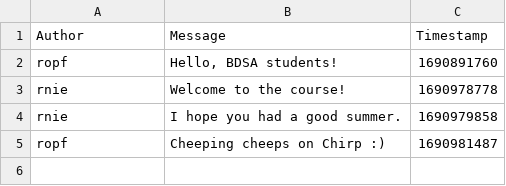
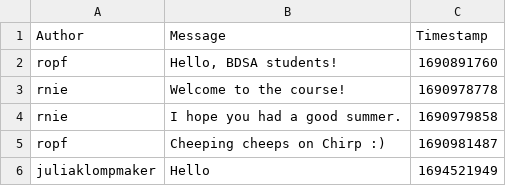
Before and after one commit to ITU-BDSA23-GROUP8/Chirp, a CSV file: Chirp.CLI/chirp_cli_db.csv, drawn as a sheet.

Commit message:
We refactored the databse to simpleDB so program now refers to the interface in simpleDB using the methods Read and Store to access the csvfile Co-authored-by: Sarah <sscv@itu.dk> Co-authored-by: Astrid <astb@itu.dk>

```diff
--- a/Chirp.CLI/chirp_cli_db.csv
+++ b/Chirp.CLI/chirp_cli_db.csv
@@ -5 +5,2 @@ rnie,"I hope you had a good summer.",1690979858
 ropf,"Cheeping cheeps on Chirp :)",1690981487
+juliaklompmaker,Hello,1694521949
```
Also changed, not shown: 2 other files.
